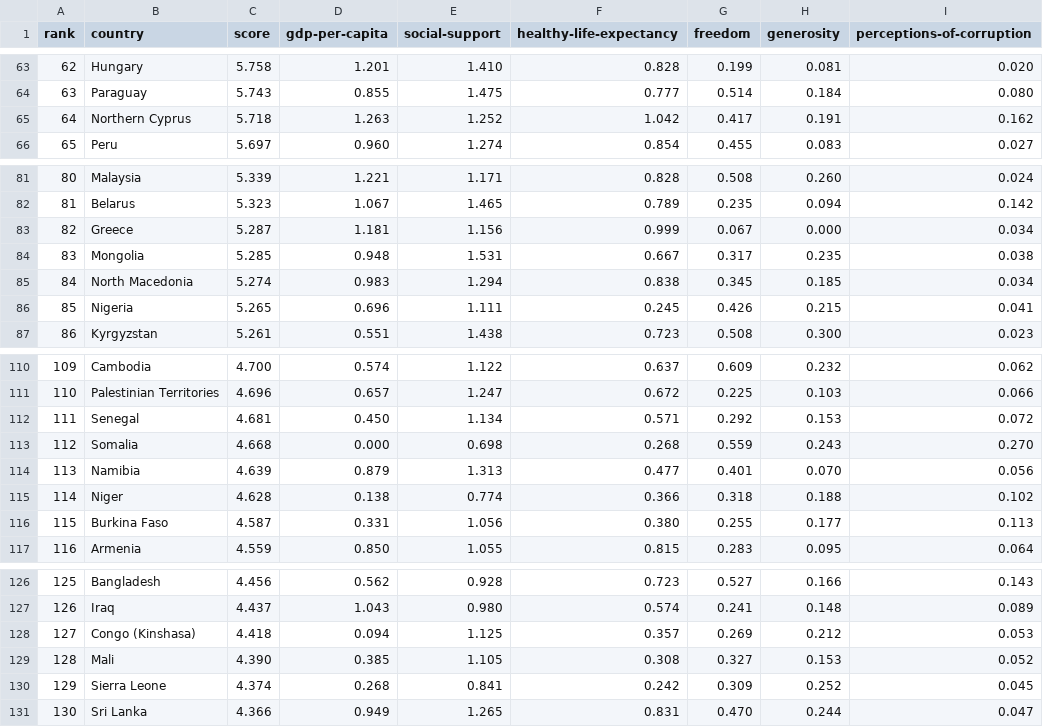
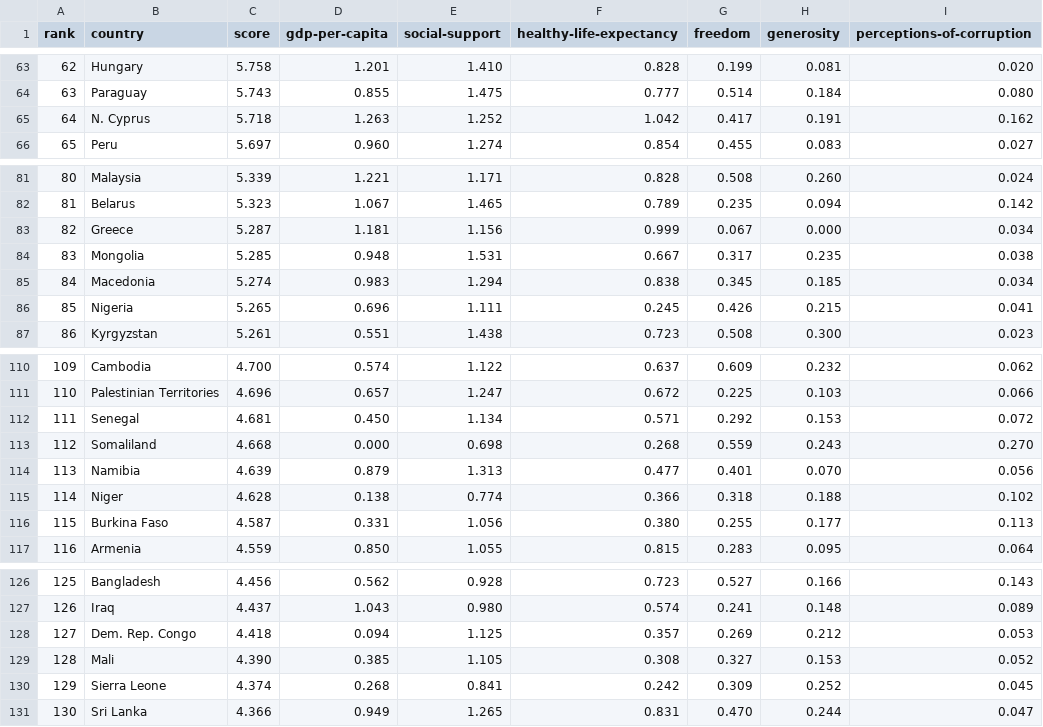
Before and after one commit to xiaoxianma/uiuc-dv-narrative-vis, a CSV file: src/data/2019.csv, drawn as a sheet; only a part is shown, gaps mark what is left out; the diff covers the shown part only.

```diff
--- a/src/data/2019.csv
+++ b/src/data/2019.csv
@@ -64,3 +64,3 @@ rank,country,score,gdp-per-capita,social-support,healthy-life-expectancy,freedom
 63,Paraguay,5.743,0.855,1.475,0.777,0.514,0.184,0.080
-64,Northern Cyprus,5.718,1.263,1.252,1.042,0.417,0.191,0.162
+64,N. Cyprus,5.718,1.263,1.252,1.042,0.417,0.191,0.162
 65,Peru,5.697,0.960,1.274,0.854,0.455,0.083,0.027
@@ -84,3 +84,3 @@ rank,country,score,gdp-per-capita,social-support,healthy-life-expectancy,freedom
 83,Mongolia,5.285,0.948,1.531,0.667,0.317,0.235,0.038
-84,North Macedonia,5.274,0.983,1.294,0.838,0.345,0.185,0.034
+84,Macedonia,5.274,0.983,1.294,0.838,0.345,0.185,0.034
 85,Nigeria,5.265,0.696,1.111,0.245,0.426,0.215,0.041
@@ -112,3 +112,3 @@ rank,country,score,gdp-per-capita,social-support,healthy-life-expectancy,freedom
 111,Senegal,4.681,0.450,1.134,0.571,0.292,0.153,0.072
-112,Somalia,4.668,0.000,0.698,0.268,0.559,0.243,0.270
+112,Somaliland,4.668,0.000,0.698,0.268,0.559,0.243,0.270
 113,Namibia,4.639,0.879,1.313,0.477,0.401,0.070,0.056
@@ -127,3 +127,3 @@ rank,country,score,gdp-per-capita,social-support,healthy-life-expectancy,freedom
 126,Iraq,4.437,1.043,0.980,0.574,0.241,0.148,0.089
-127,Congo (Kinshasa),4.418,0.094,1.125,0.357,0.269,0.212,0.053
+127,Dem. Rep. Congo,4.418,0.094,1.125,0.357,0.269,0.212,0.053
 128,Mali,4.390,0.385,1.105,0.308,0.327,0.153,0.052
```
Also changed, not shown: 9 edited cells elsewhere in this file, 1 other file.
